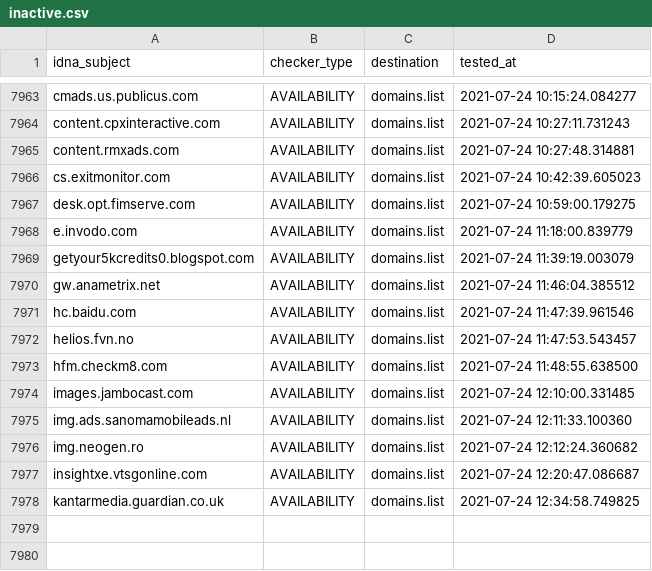
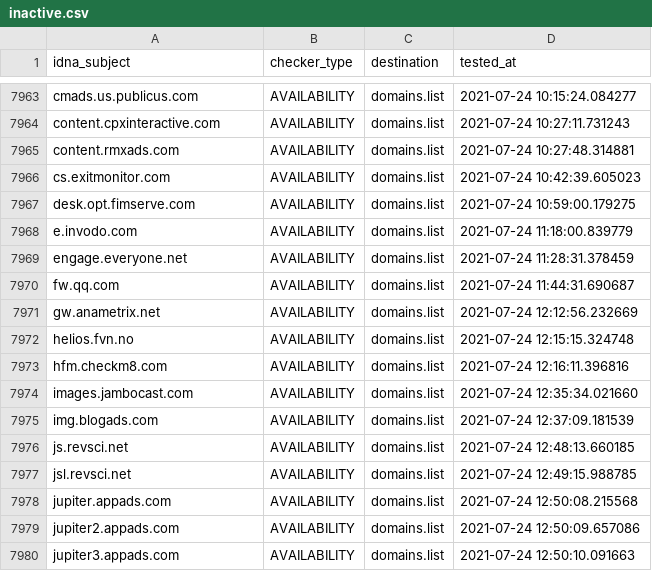
Before and after one commit to Ultimate-Hosts-Blacklist/Michael_Trimms_Hosts, a CSV file: .pyfunceble/inactive.csv, drawn as a sheet; only a part is shown, gaps mark what is left out.

```diff
--- a/.pyfunceble/inactive.csv
+++ b/.pyfunceble/inactive.csv
@@ -7968,11 +7968,13 @@ desk.opt.fimserve.com,AVAILABILITY,domains.list,2021-07-24 10:59:00.179275
 e.invodo.com,AVAILABILITY,domains.list,2021-07-24 11:18:00.839779
-getyour5kcredits0.blogspot.com,AVAILABILITY,domains.list,2021-07-24 11:39:19.003079
-gw.anametrix.net,AVAILABILITY,domains.list,2021-07-24 11:46:04.385512
-hc.baidu.com,AVAILABILITY,domains.list,2021-07-24 11:47:39.961546
-helios.fvn.no,AVAILABILITY,domains.list,2021-07-24 11:47:53.543457
-hfm.checkm8.com,AVAILABILITY,domains.list,2021-07-24 11:48:55.638500
-images.jambocast.com,AVAILABILITY,domains.list,2021-07-24 12:10:00.331485
-img.ads.sanomamobileads.nl,AVAILABILITY,domains.list,2021-07-24 12:11:33.100360
-img.neogen.ro,AVAILABILITY,domains.list,2021-07-24 12:12:24.360682
-insightxe.vtsgonline.com,AVAILABILITY,domains.list,2021-07-24 12:20:47.086687
-kantarmedia.guardian.co.uk,AVAILABILITY,domains.list,2021-07-24 12:34:58.749825
+engage.everyone.net,AVAILABILITY,domains.list,2021-07-24 11:28:31.378459
+fw.qq.com,AVAILABILITY,domains.list,2021-07-24 11:44:31.690687
+gw.anametrix.net,AVAILABILITY,domains.list,2021-07-24 12:12:56.232669
+helios.fvn.no,AVAILABILITY,domains.list,2021-07-24 12:15:15.324748
+hfm.checkm8.com,AVAILABILITY,domains.list,2021-07-24 12:16:11.396816
+images.jambocast.com,AVAILABILITY,domains.list,2021-07-24 12:35:34.021660
+img.blogads.com,AVAILABILITY,domains.list,2021-07-24 12:37:09.181539
+js.revsci.net,AVAILABILITY,domains.list,2021-07-24 12:48:13.660185
+jsl.revsci.net,AVAILABILITY,domains.list,2021-07-24 12:49:15.988785
+jupiter.appads.com,AVAILABILITY,domains.list,2021-07-24 12:50:08.215568
+jupiter2.appads.com,AVAILABILITY,domains.list,2021-07-24 12:50:09.657086
+jupiter3.appads.com,AVAILABILITY,domains.list,2021-07-24 12:50:10.091663
```
Also changed, not shown: 12 other files.
